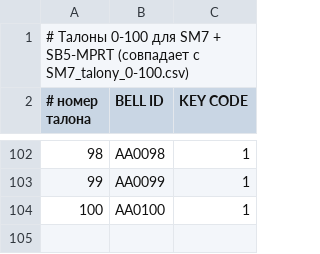
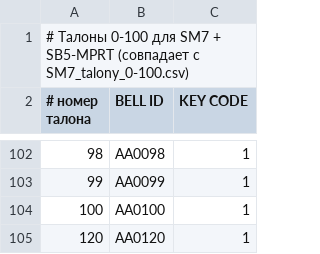
Before and after one commit to Xomyakre/SM7-plugin, a CSV file: config/solt_map.csv, drawn as a sheet; only a part is shown, gaps mark what is left out.

```diff
--- a/config/solt_map.csv
+++ b/config/solt_map.csv
@@ -104 +104,2 @@
 100;AA0100;1
+120;AA0120;1
```
Also changed, not shown: 2 other files.
